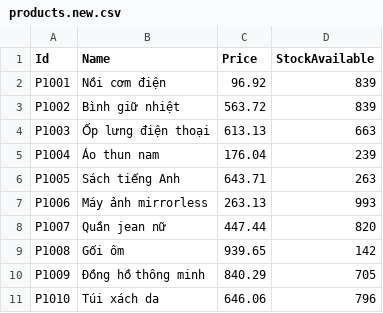
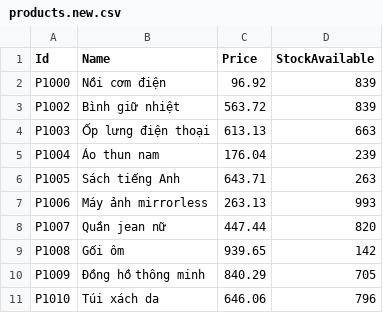
Before and after one commit to bnsfbnn/CSVPracticeConsoleApp, a CSV file: files/input-files/products.new.csv, drawn as a sheet.

```diff
--- a/files/input-files/products.new.csv
+++ b/files/input-files/products.new.csv
@@ -1,3 +1,3 @@
 Id,Name,Price,StockAvailable
-P1001,Nồi cơm điện,96.92,839
+P1000,Nồi cơm điện,96.92,839
 P1002,Bình giữ nhiệt,563.72,839
```
Also changed, not shown: files/output-files/customers.output.csv, 16 other files.
